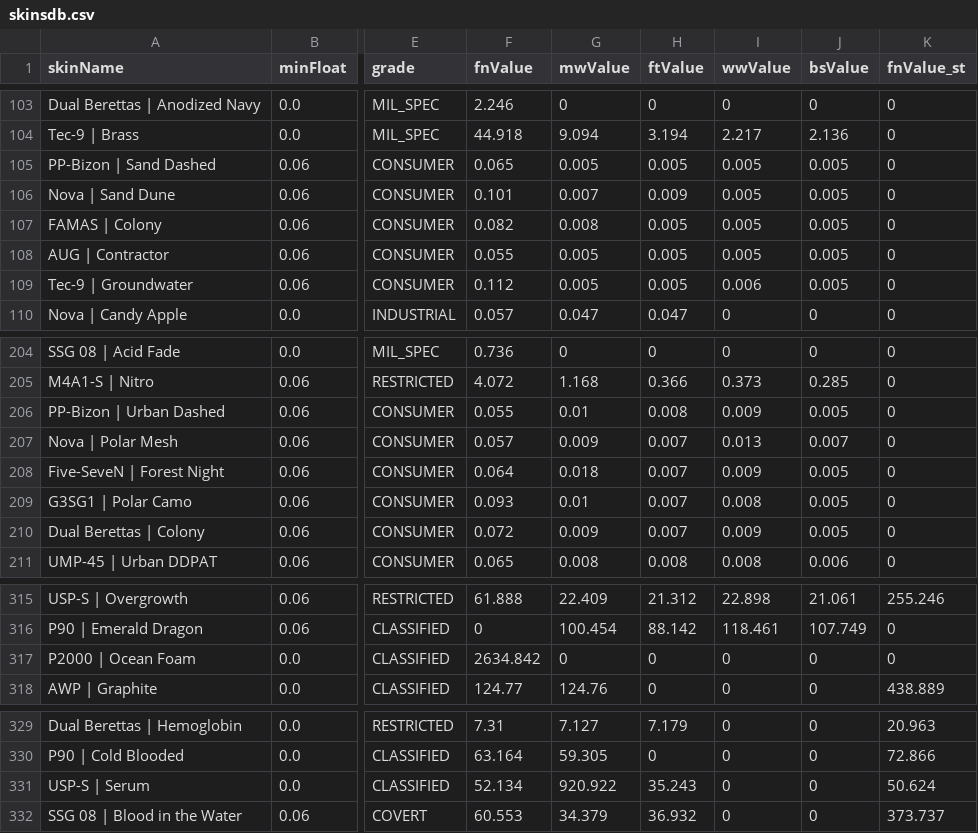
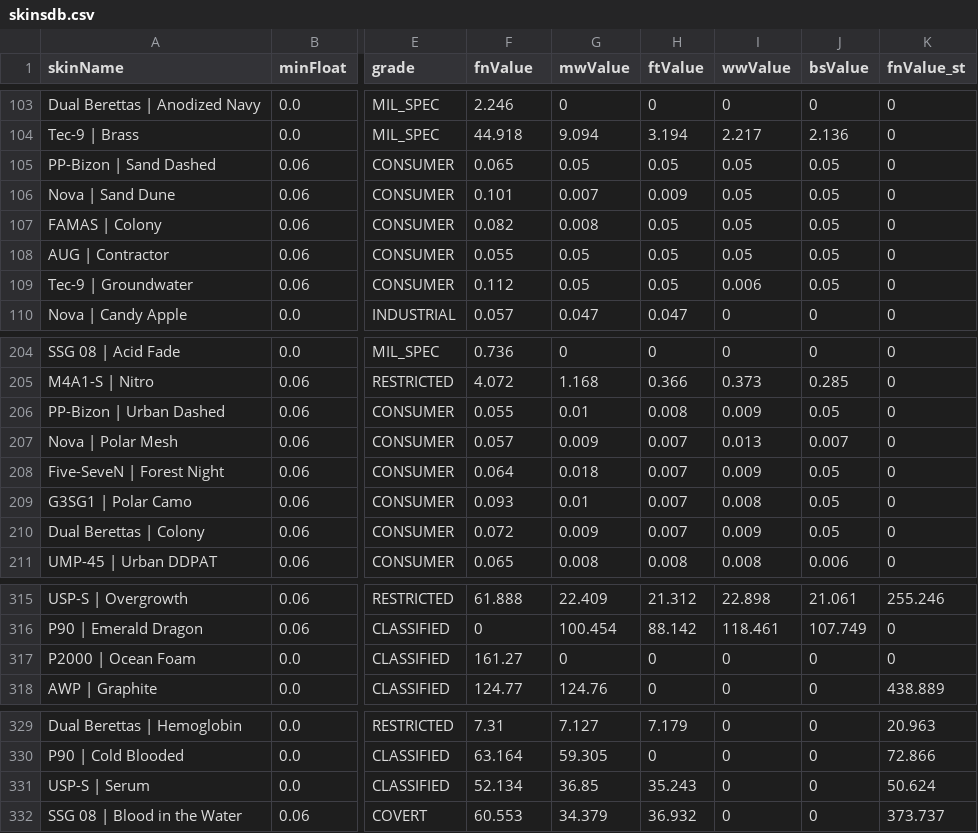
Before and after one commit to PurpleCosmic/CS-trade-calc, a CSV file: src/cs2/skinsdb.csv, drawn as a sheet; only a part is shown, gaps mark what is left out; the diff covers the shown part only; the diff names each change by its address in the sheet, - before the commit and + after, or states it on an @@ line.

```diff
--- a/src/cs2/skinsdb.csv
+++ b/src/cs2/skinsdb.csv
-G105 (mwValue): 0.005
+G105 (mwValue): 0.05
-H105 (ftValue): 0.005
+H105 (ftValue): 0.05
-I105:I108 (wwValue): 0.005
+I105:I108 (wwValue): 0.05
-J105:J109 (bsValue): 0.005
+J105:J109 (bsValue): 0.05
-H107:H109 (ftValue): 0.005
+H107:H109 (ftValue): 0.05
-G108:G109 (mwValue): 0.005
+G108:G109 (mwValue): 0.05
-J206 (bsValue): 0.005
+J206 (bsValue): 0.05
-J208:J210 (bsValue): 0.005
+J208:J210 (bsValue): 0.05
-F317 (fnValue): 2634.842
+F317 (fnValue): 161.27
-G331 (mwValue): 920.922
+G331 (mwValue): 36.85
```
Also changed, not shown: 54 edited cells elsewhere in this file, 3 other files.
